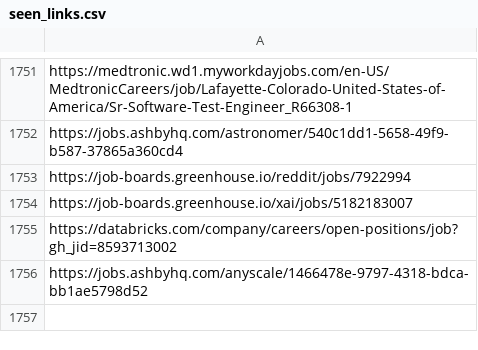
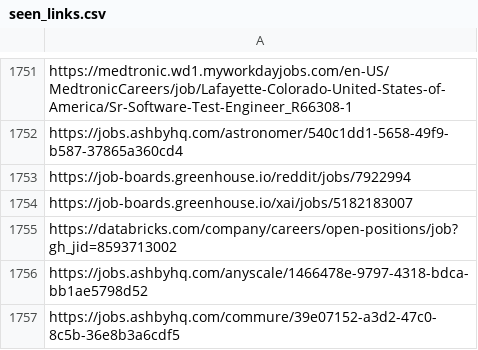
Before and after one commit to harsha271199/job-scraper, a CSV file: seen_links.csv, drawn as a sheet; only a part is shown, gaps mark what is left out.

```diff
--- a/seen_links.csv
+++ b/seen_links.csv
@@ -1756 +1756,2 @@ https://databricks.com/company/careers/open-positions/job?gh_jid=8593713002
 https://jobs.ashbyhq.com/anyscale/1466478e-9797-4318-bdca-bb1ae5798d52
+https://jobs.ashbyhq.com/commure/39e07152-a3d2-47c0-8c5b-36e8b3a6cdf5
```
Also changed, not shown: 1 other file.
